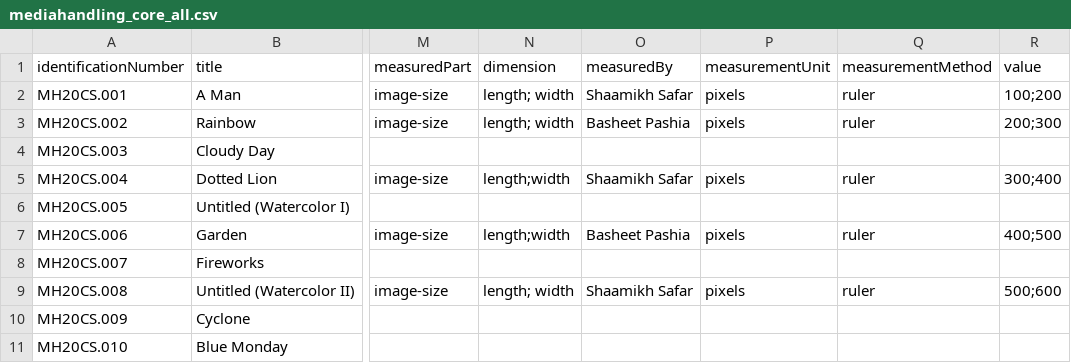
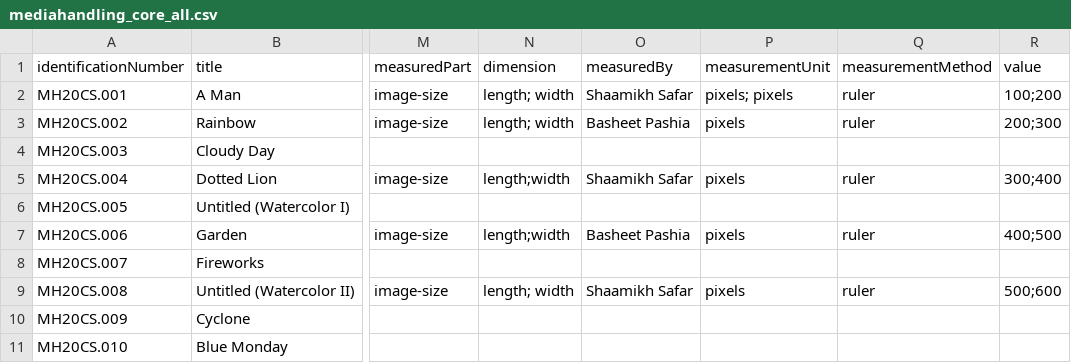
Before and after one commit to lyrasis/cspace-converter, a CSV file: data/core/mediahandling_core_all.csv, drawn as a sheet; only a part is shown, gaps mark what is left out; the diff names each change by its address in the sheet, - before the commit and + after, or states it on an @@ line.

```diff
--- a/data/core/mediahandling_core_all.csv
+++ b/data/core/mediahandling_core_all.csv
-P2 (measurementUnit): pixels
+P2 (measurementUnit): pixels; pixels
```
Also changed, not shown: data/core/cataloging_core_excerpt.csv, 5 other files.
